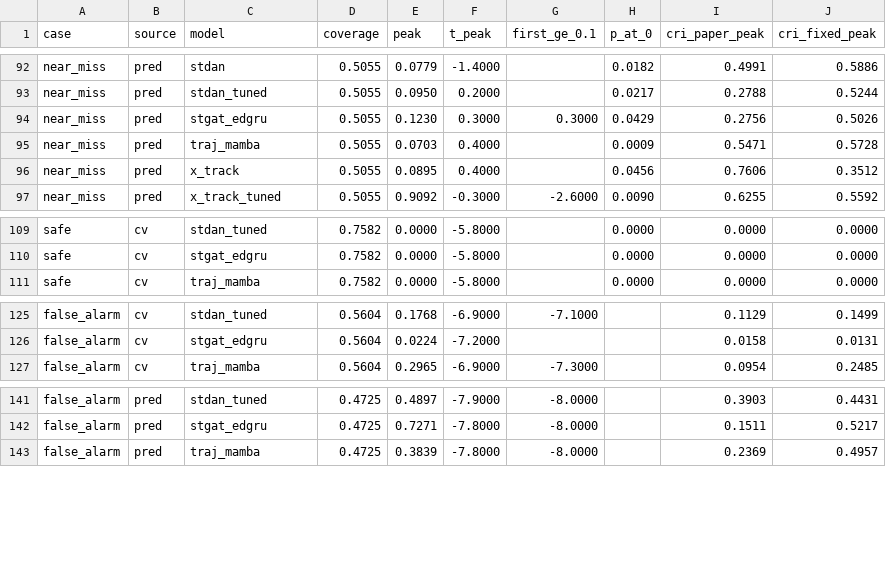
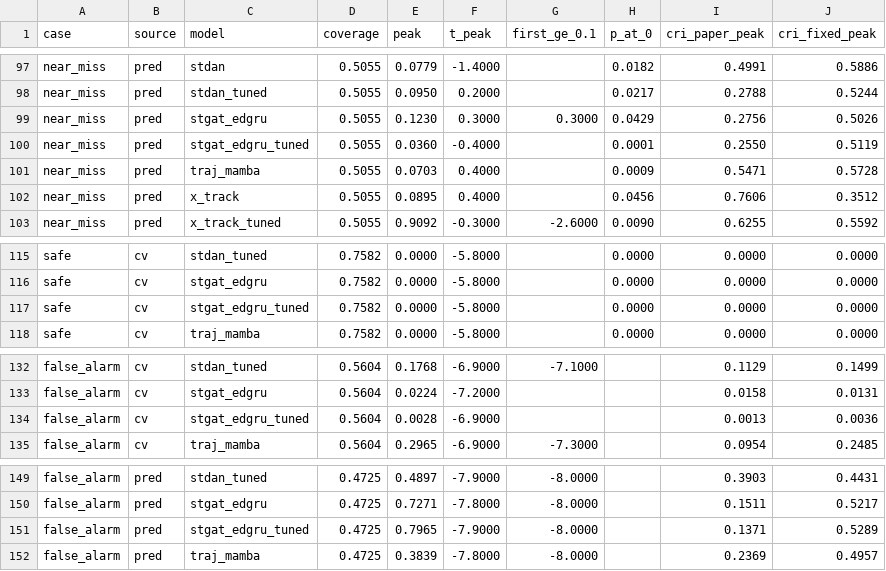
Before and after one commit to Prabhat-Kr-Sahu/MTP, a CSV file: experiments/results/risk_timeline/summary.csv, drawn as a sheet; only a part is shown, gaps mark what is left out; the diff covers the shown part only; the diff names each change by its address in the sheet, - before the commit and + after, or states it on an @@ line.

Commit message:
results(experiments): STGAT-EDGRU tuned (Optuna, 30 trials) with risk_v2 scoring, timeline rescore and CRI/case figures

```diff
--- a/experiments/results/risk_timeline/summary.csv
+++ b/experiments/results/risk_timeline/summary.csv
+row 100: near_miss | pred | stgat_edgru_tuned | 0.5055 | 0.0360 | -0.4000 |  | 0.0001 | 0.2550 | 0.5119
+row 117: safe | cv | stgat_edgru_tuned | 0.7582 | 0.0000 | -5.8000 |  | 0.0000 | 0.0000 | 0.0000
+row 134: false_alarm | cv | stgat_edgru_tuned | 0.5604 | 0.0028 | -6.9000 |  |  | 0.0013 | 0.0036
+row 151: false_alarm | pred | stgat_edgru_tuned | 0.4725 | 0.7965 | -7.9000 | -8.0000 |  | 0.1371 | 0.5289
```
Also changed, not shown: 5 added rows elsewhere in this file, experiments/comparison_rmse.csv, 47 other files.
